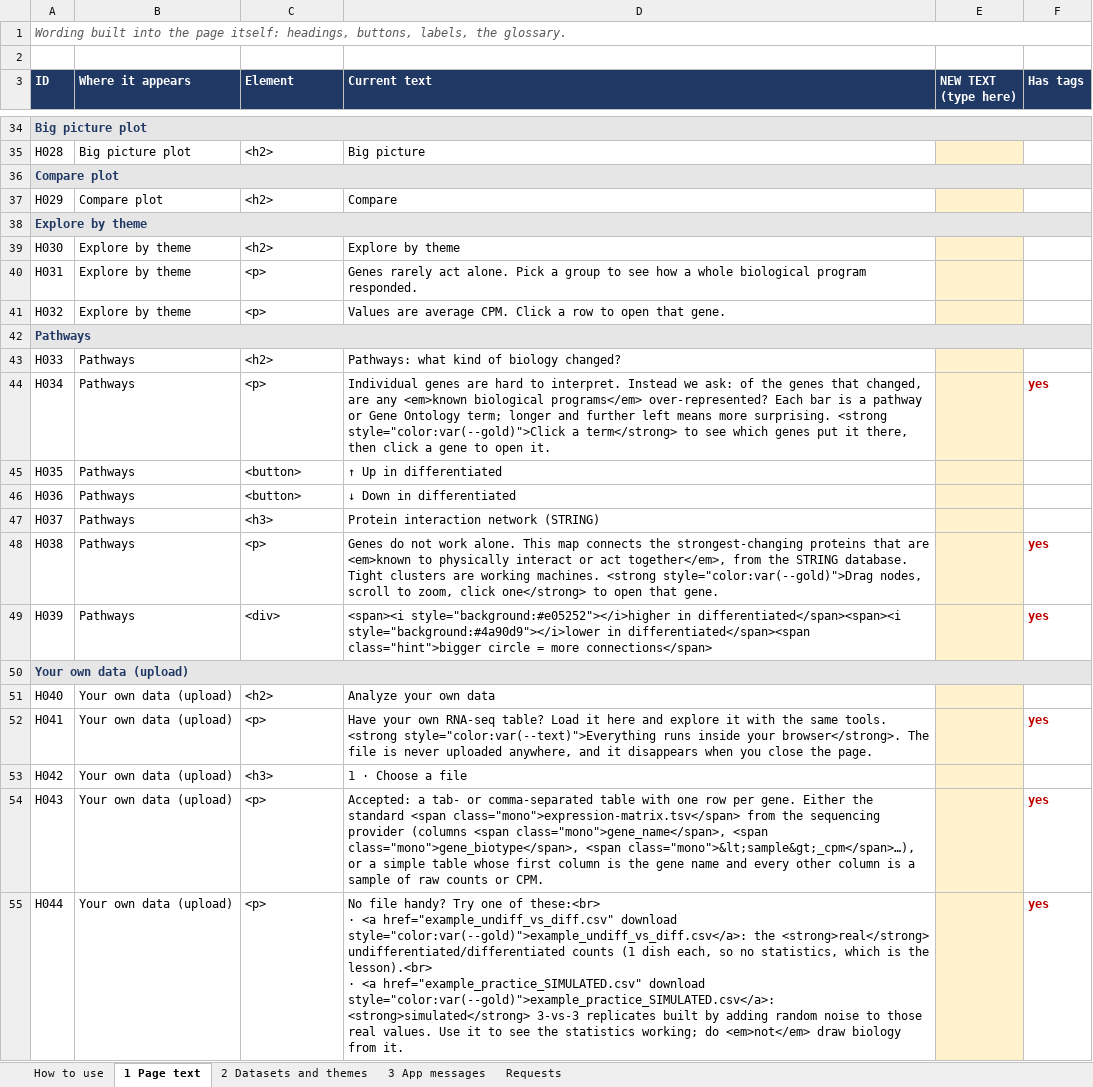
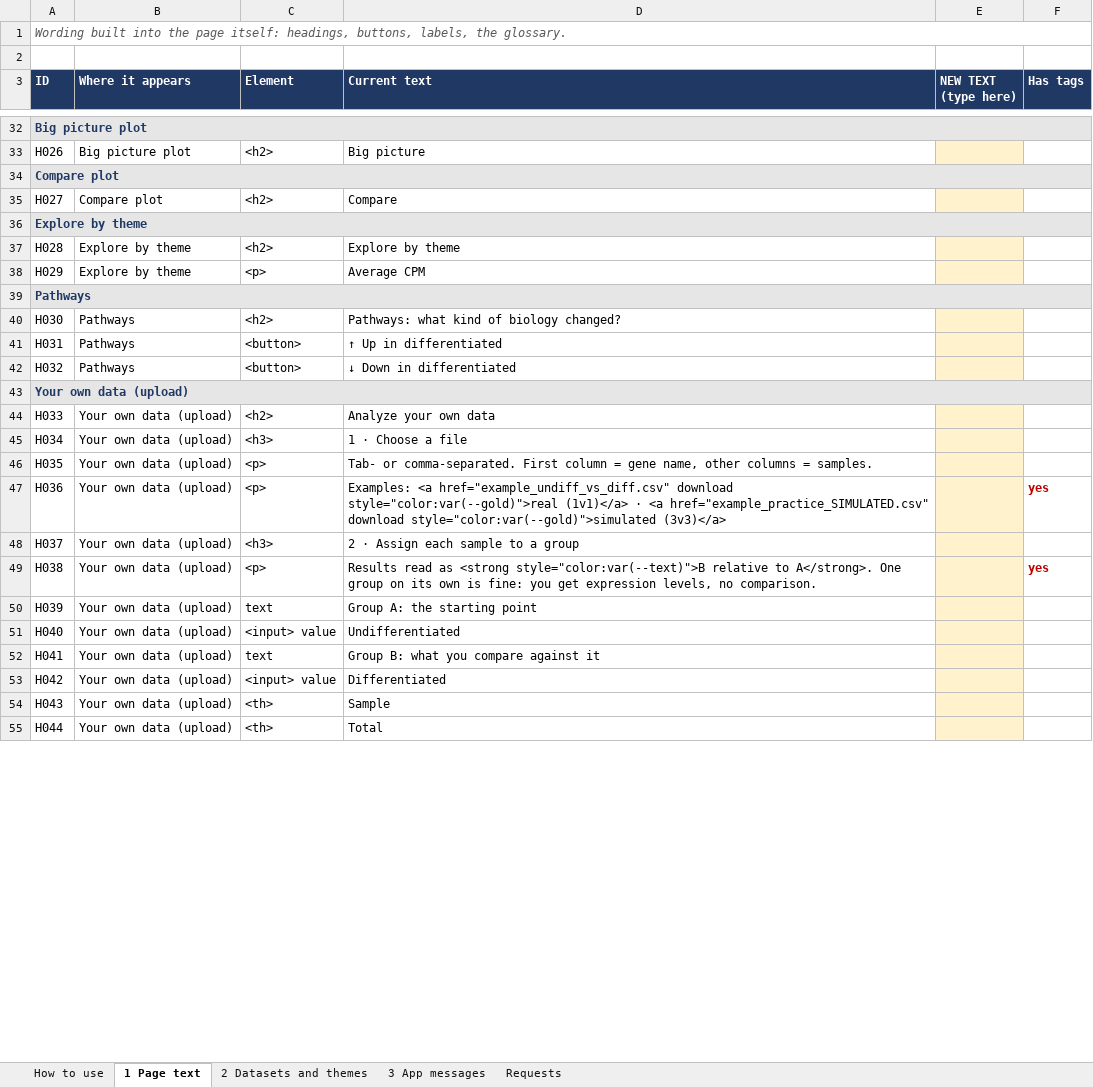
Before and after one commit to johnjacobpeters/cad-gene-explorer, an Excel workbook: editing/CAD_Explorer_text.xlsx, sheet 1 Page text, drawn as a sheet; only a part is shown, gaps mark what is left out; values as stored, in another font and other column widths than the file's, no borders; removed rows and columns are numbered as before the commit, all else as after; ↵ is a line break in a cell; the diff covers the shown part only; the diff names each change by its address in the sheet, - before the commit and + after, or states it on an @@ line.

```diff
--- a/editing/CAD_Explorer_text.xlsx (sheet 1 Page text)
+++ b/editing/CAD_Explorer_text.xlsx (sheet 1 Page text)
-A33 (ID): H028
+A33 (ID): H026
-A35 (ID): H029
+A35 (ID): H027
-A37 (ID): H030
+A37 (ID): H028
-row 40: H031 | Explore by theme | <p> | Genes rarely act alone. Pick a group to see how a whole biological program responded.
-A38 (ID): H032
+A38 (ID): H029
-D38 (Current text): Values are average CPM. Click a row to open that gene.
+D38 (Current text): Average CPM
-A40 (ID): H033
+A40 (ID): H030
-row 44: H034 | Pathways | <p> | Individual genes are hard to interpret. Instead we ask: of the genes that changed, are any <em>known biological programs</em> over-represented? Each bar is a pathway or Gene Ontology term; longer and further left means more surprising. <strong style="color:var(--gold)">Click a term</strong> to see which genes put it there, then click a gene to open it. |  | yes
-A41 (ID): H035
+A41 (ID): H031
-A42 (ID): H036
+A42 (ID): H032
-row 47: H037 | Pathways | <h3> | Protein interaction network (STRING)
-row 48: H038 | Pathways | <p> | Genes do not work alone. This map connects the strongest-changing proteins that are <em>known to physically interact or act together</em>, from the STRING database. Tight clusters are working machines. <strong style="color:var(--gold)">Drag nodes, scroll to zoom, click one</strong> to open that gene. |  | yes
-row 49: H039 | Pathways | <div> | <span><i style="background:#e05252"></i>higher in differentiated</span><span><i style="background:#4a90d9"></i>lower in differentiated</span><span class="hint">bigger circle = more connections</span> |  | yes
+row 44: H033 | Your own data (upload) | <h2> | Analyze your own data
+row 45: H034 | Your own data (upload) | <h3> | 1 · Choose a file
+row 46: H035 | Your own data (upload) | <p> | Tab- or comma-separated. First column = gene name, other columns = samples.
+row 47: H036 | Your own data (upload) | <p> | Examples: <a href="example_undiff_vs_diff.csv" download style="color:var(--gold)">real (1v1)</a> · <a href="example_practice_SIMULATED.csv" download style="color:var(--gold)">simulated (3v3)</a> |  | yes
+row 48: H037 | Your own data (upload) | <h3> | 2 · Assign each sample to a group
+row 49: H038 | Your own data (upload) | <p> | Results read as <strong style="color:var(--text)">B relative to A</strong>. One group on its own is fine: you get expression levels, no comparison. |  | yes
+row 50: H039 | Your own data (upload) | text | Group A: the starting point
-C51 (Element): <h2>
+C51 (Element): <input> value
-D51 (Current text): Analyze your own data
+D51 (Current text): Undifferentiated
-C52 (Element): <p>
+C52 (Element): text
-D52 (Current text): Have your own RNA-seq table? Load it here and explore it with the same tools. <strong style="color:var(--text)">Everything runs inside your browser</strong>. The file is never uploaded anywhere, and it disappears when you close the page.
+D52 (Current text): Group B: what you compare against it
-F52 (Has tags): yes
+F52 (Has tags): (empty)
-C53 (Element): <h3>
+C53 (Element): <input> value
-D53 (Current text): 1 · Choose a file
+D53 (Current text): Differentiated
-C54:C55 (Element): <p>
+C54:C55 (Element): <th>
-D54 (Current text): Accepted: a tab- or comma-separated table with one row per gene. Either the standard <span class="mono">expression-matrix.tsv</span> from the sequencing provider (columns <span class="mono">gene_name</span>, <span class="mono">gene_biotype</span>, <span class="mono">&lt;sample&gt;_cpm</span>…), or a simple table whose first column is the gene name and every other column is a sample of raw counts or CPM.
+D54 (Current text): Sample
-F54:F55 (Has tags): yes
+F54:F55 (Has tags): (empty)
-D55 (Current text): No file handy? Try one of these:<br> ↵ · <a href="example_undiff_vs_diff.csv" download style="color:var(--gold)">example_undiff_vs_diff.csv</a>: the <strong>real</strong> undifferentiated/differentiated counts (1 dish each, so no statistics, which is the lesson).<br> ↵ · <a href="example_practice_SIMULATED.csv" download style="color:var(--gold)">example_practice_SIMULATED.csv</a>: <strong>simulated</strong> 3-vs-3 replicates built by adding random noise to those real values. Use it to see the statistics working; do <em>not</em> draw biology from it.
+D55 (Current text): Total
```
Also changed, not shown: 3 added rows, 45 removed rows and 47 edited cells elsewhere in this sheet, sheet 2 Datasets and themes, sheet 3 App messages, 3 other files.
